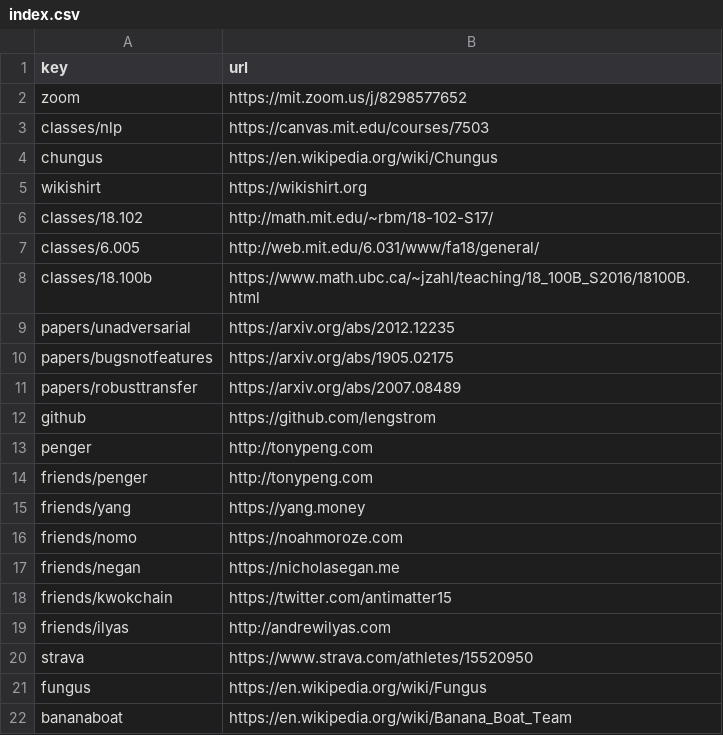
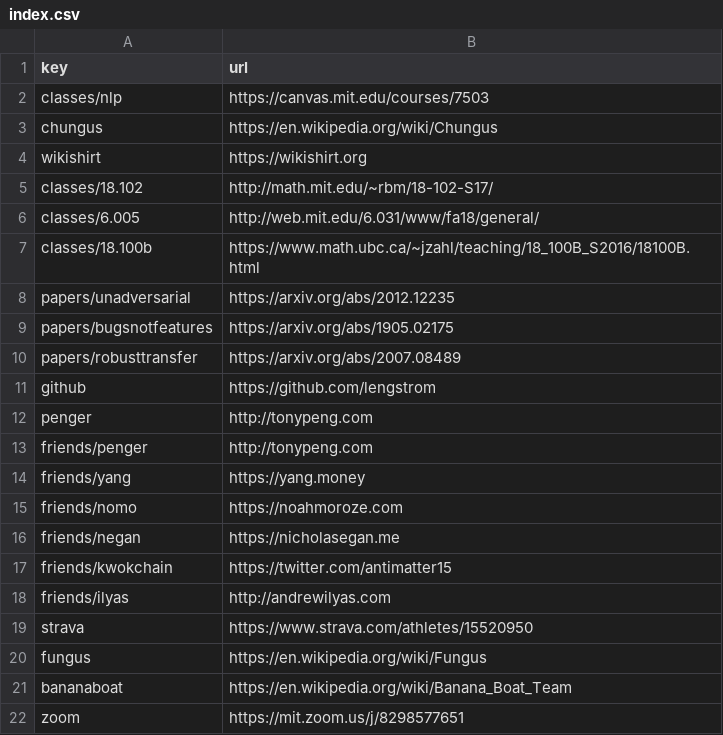
Before and after one commit to lengstrom/goto, a CSV file: index.csv, drawn as a sheet.

Commit message:
Set key "zoom" → "https://mit.zoom.us/j/8298577651

```diff
--- a/index.csv
+++ b/index.csv
@@ -1,3 +1,2 @@
 key,url
-zoom,https://mit.zoom.us/j/8298577652
 classes/nlp,https://canvas.mit.edu/courses/7503
@@ -22 +21,2 @@ fungus,https://en.wikipedia.org/wiki/Fungus
 bananaboat,https://en.wikipedia.org/wiki/Banana_Boat_Team
+zoom,https://mit.zoom.us/j/8298577651
```
Also changed, not shown: 2 other files.
